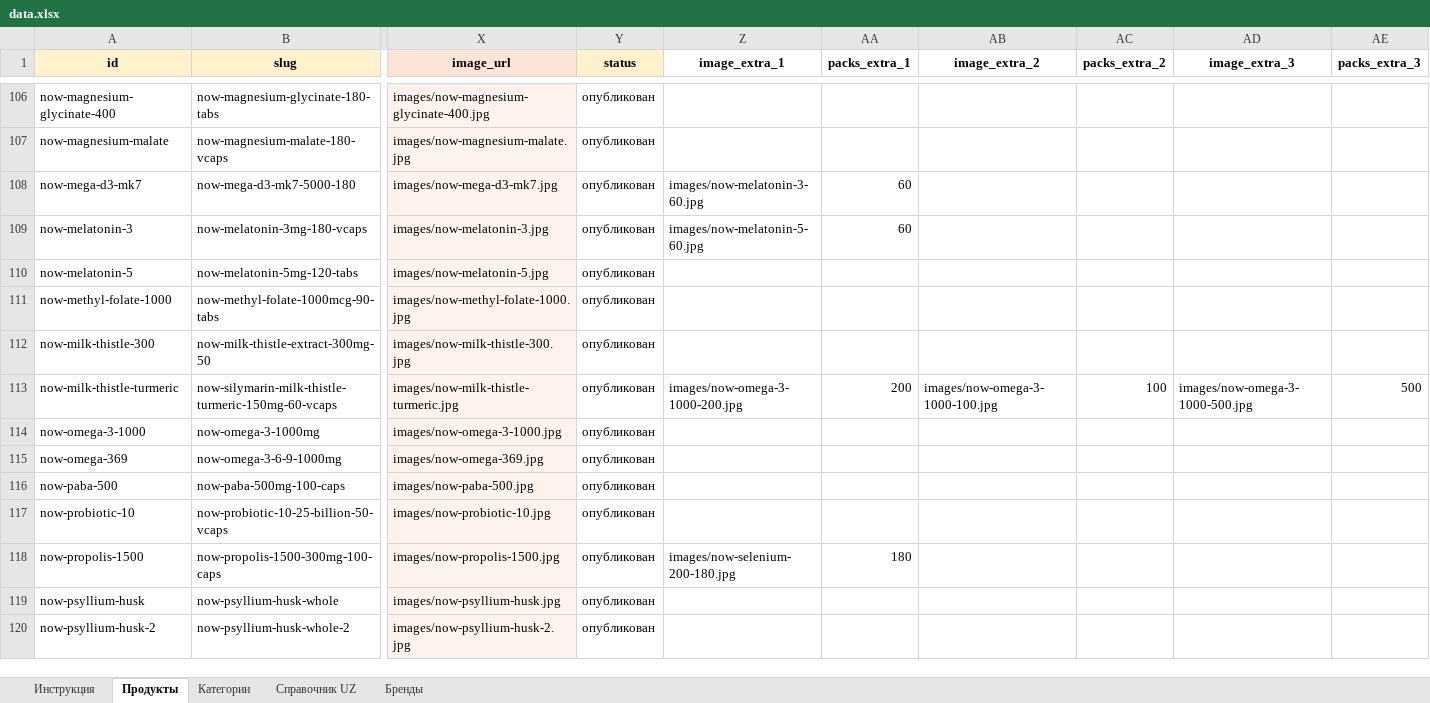
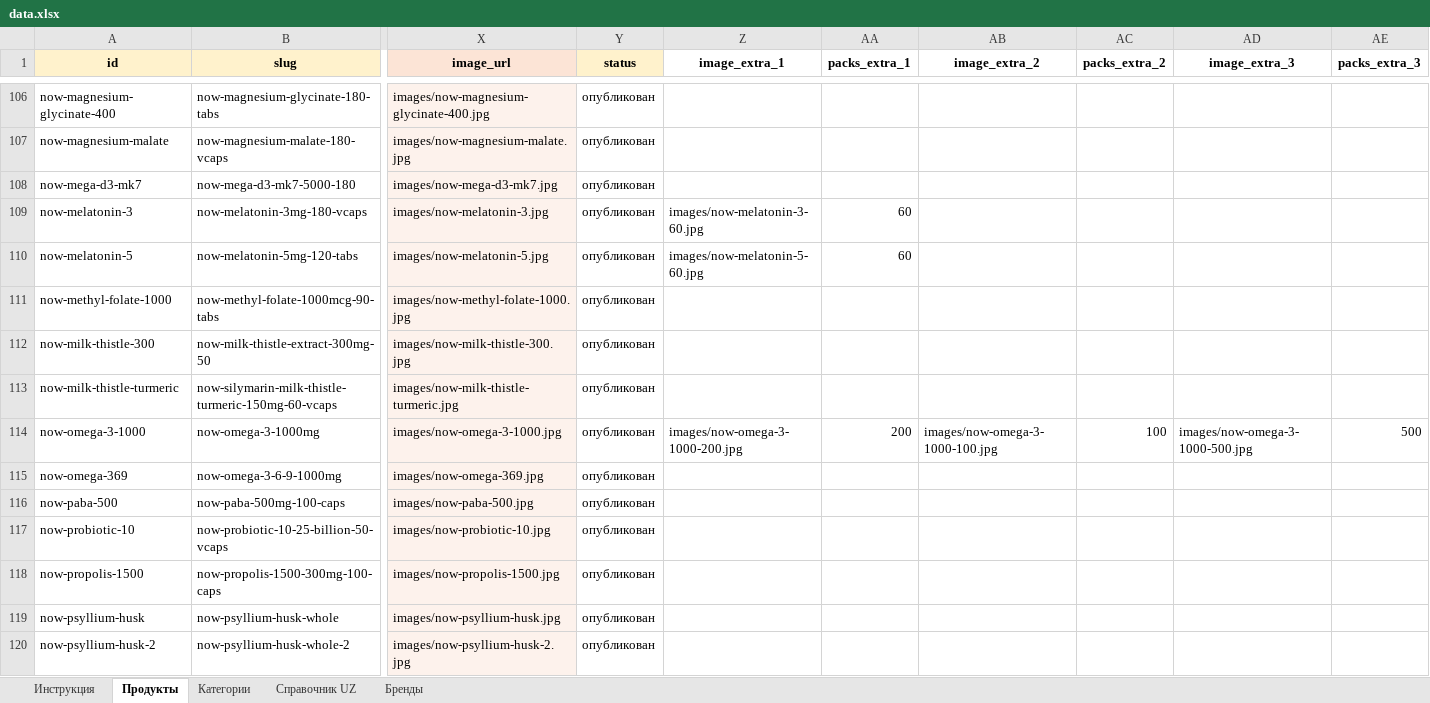
Before and after one commit to FrigateFaris/YoshlikYuDistrCatalog, an Excel workbook: data.xlsx, sheet Продукты, drawn as a sheet; only a part is shown, gaps mark what is left out; values as stored, in another font and other column widths than the file's, no borders; the diff covers the shown part only; the diff names each change by its address in the sheet, - before the commit and + after, or states it on an @@ line.

Commit message:
new changes

```diff
--- a/data.xlsx (sheet Продукты)
+++ b/data.xlsx (sheet Продукты)
-Z108 (image_extra_1): images/now-melatonin-3-60.jpg
+Z108 (image_extra_1): (empty)
-AA108 (packs_extra_1): 60
+AA108 (packs_extra_1): (empty)
-Z109 (image_extra_1): images/now-melatonin-5-60.jpg
+Z109 (image_extra_1): images/now-melatonin-3-60.jpg
-Z110 (image_extra_1): (empty)
+Z110 (image_extra_1): images/now-melatonin-5-60.jpg
-AA110 (packs_extra_1): (empty)
+AA110 (packs_extra_1): 60
-Z113 (image_extra_1): images/now-omega-3-1000-200.jpg
+Z113 (image_extra_1): (empty)
-AA113 (packs_extra_1): 200
+AA113 (packs_extra_1): (empty)
-AB113 (image_extra_2): images/now-omega-3-1000-100.jpg
+AB113 (image_extra_2): (empty)
-AC113 (packs_extra_2): 100
+AC113 (packs_extra_2): (empty)
-AD113 (image_extra_3): images/now-omega-3-1000-500.jpg
+AD113 (image_extra_3): (empty)
-AE113 (packs_extra_3): 500
+AE113 (packs_extra_3): (empty)
-Z114 (image_extra_1): (empty)
+Z114 (image_extra_1): images/now-omega-3-1000-200.jpg
-AA114 (packs_extra_1): (empty)
+AA114 (packs_extra_1): 200
-AB114 (image_extra_2): (empty)
+AB114 (image_extra_2): images/now-omega-3-1000-100.jpg
-AC114 (packs_extra_2): (empty)
+AC114 (packs_extra_2): 100
-AD114 (image_extra_3): (empty)
+AD114 (image_extra_3): images/now-omega-3-1000-500.jpg
-AE114 (packs_extra_3): (empty)
+AE114 (packs_extra_3): 500
-Z118 (image_extra_1): images/now-selenium-200-180.jpg
+Z118 (image_extra_1): (empty)
-AA118 (packs_extra_1): 180
+AA118 (packs_extra_1): (empty)
```
Also changed, not shown: 37 edited cells elsewhere in this sheet.
